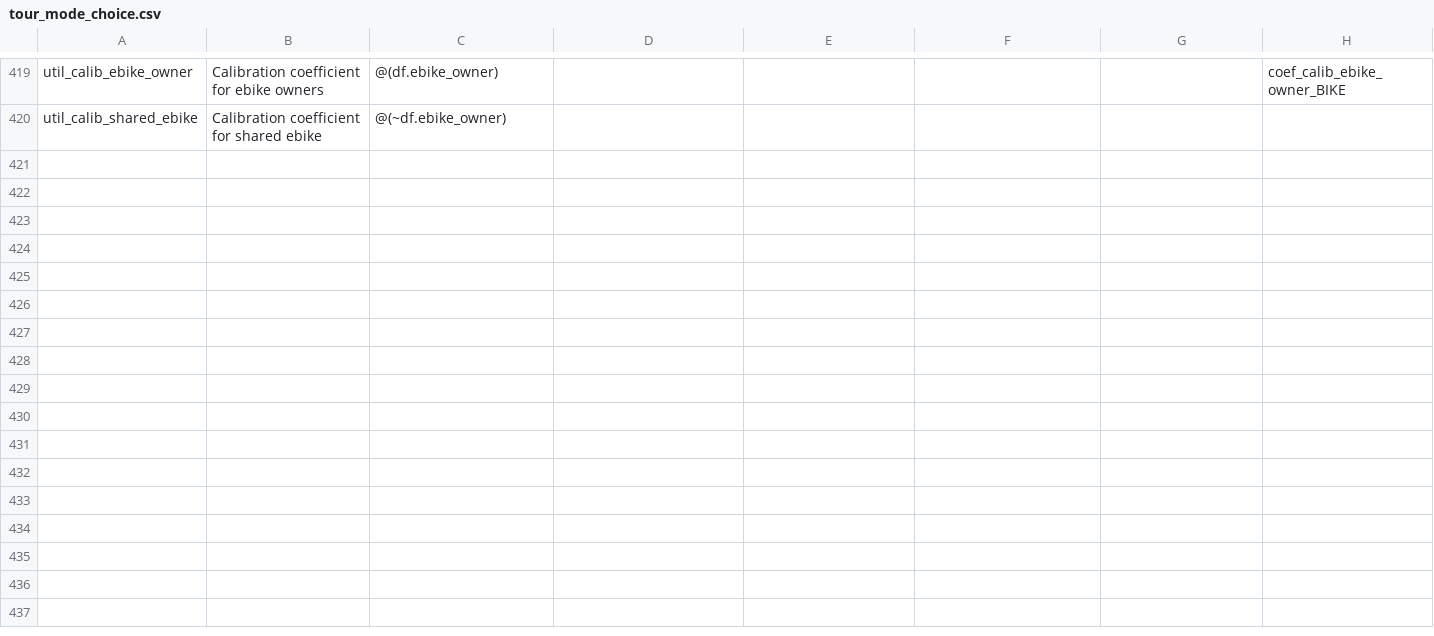
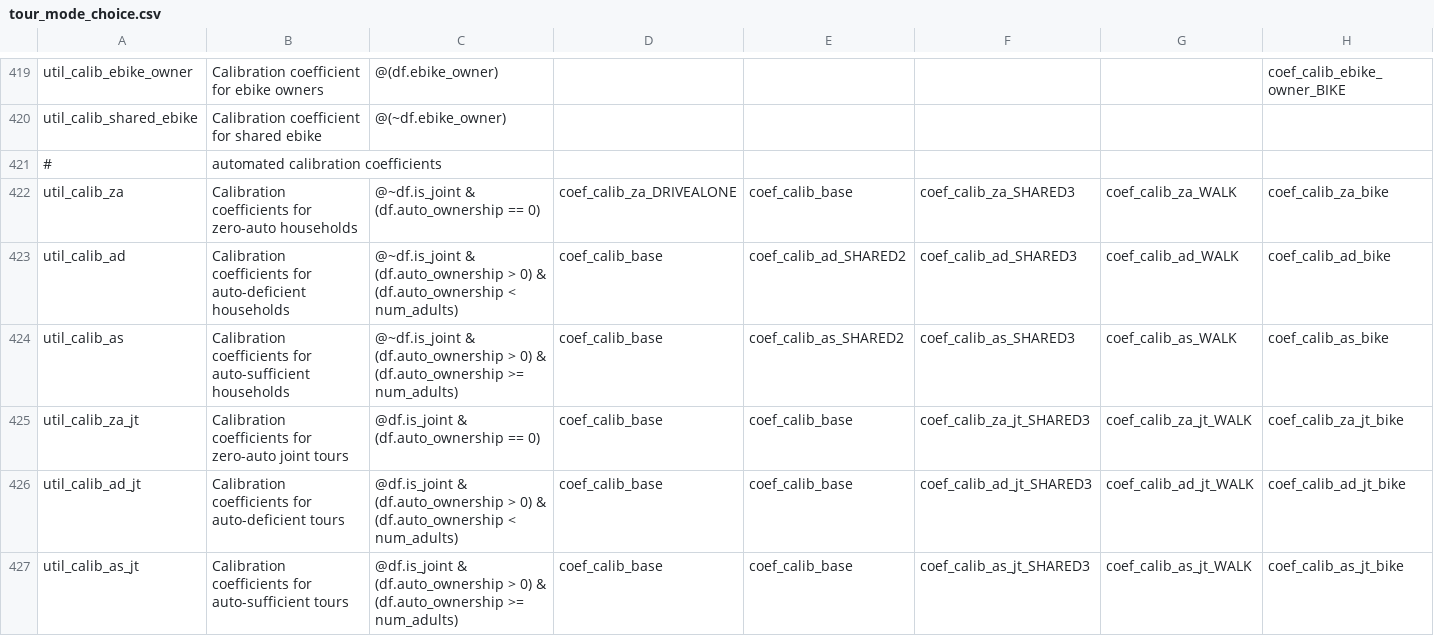
Before and after one commit to ActivitySim/sandag-abm3-example, a CSV file: configs/resident/tour_mode_choice.csv, drawn as a sheet; only a part is shown, gaps mark what is left out; rows hold the shown columns only; the diff names each change by its address in the sheet, - before the commit and + after, or states it on an @@ line.

Commit message:
restructuring tour mode choice calibration

```diff
--- a/configs/resident/tour_mode_choice.csv
+++ b/configs/resident/tour_mode_choice.csv
+row 421: # | automated calibration coefficients
+row 422: util_calib_za | Calibration coefficients for zero-auto households | @~df.is_joint & (df.auto_ownership == 0) | coef_calib_za_DRIVEALONE | coef_calib_base | coef_calib_za_SHARED3 | coef_calib_za_WALK | coef_calib_za_bike
+row 423: util_calib_ad | Calibration coefficients for auto-deficient households | @~df.is_joint & (df.auto_ownership > 0) & (df.auto_ownership < num_adults) | coef_calib_base | coef_calib_ad_SHARED2 | coef_calib_ad_SHARED3 | coef_calib_ad_WALK | coef_calib_ad_bike
+row 424: util_calib_as | Calibration coefficients for auto-sufficient households | @~df.is_joint & (df.auto_ownership > 0) & (df.auto_ownership >= num_adults) | coef_calib_base | coef_calib_as_SHARED2 | coef_calib_as_SHARED3 | coef_calib_as_WALK | coef_calib_as_bike
+row 425: util_calib_za_jt | Calibration coefficients for zero-auto joint tours | @df.is_joint & (df.auto_ownership == 0) | coef_calib_base | coef_calib_base | coef_calib_za_jt_SHARED3 | coef_calib_za_jt_WALK | coef_calib_za_jt_bike
+row 426: util_calib_ad_jt | Calibration coefficients for auto-deficient tours | @df.is_joint & (df.auto_ownership > 0) & (df.auto_ownership < num_adults) | coef_calib_base | coef_calib_base | coef_calib_ad_jt_SHARED3 | coef_calib_ad_jt_WALK | coef_calib_ad_jt_bike
+row 427: util_calib_as_jt | Calibration coefficients for auto-sufficient tours | @df.is_joint & (df.auto_ownership > 0) & (df.auto_ownership >= num_adults) | coef_calib_base | coef_calib_base | coef_calib_as_jt_SHARED3 | coef_calib_as_jt_WALK | coef_calib_as_jt_bike
```
Also changed, not shown: configs/calibration/workplace_location_coefficients.csv, 5 other files.
